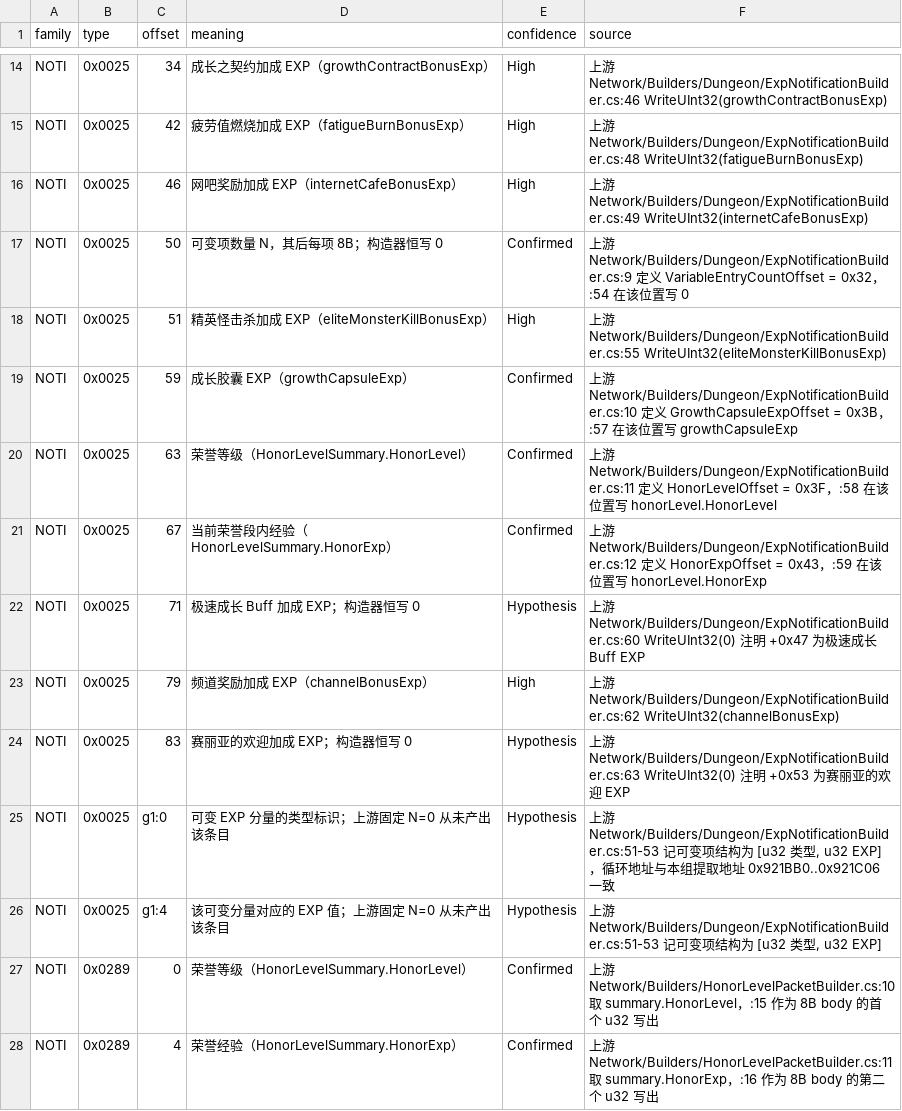
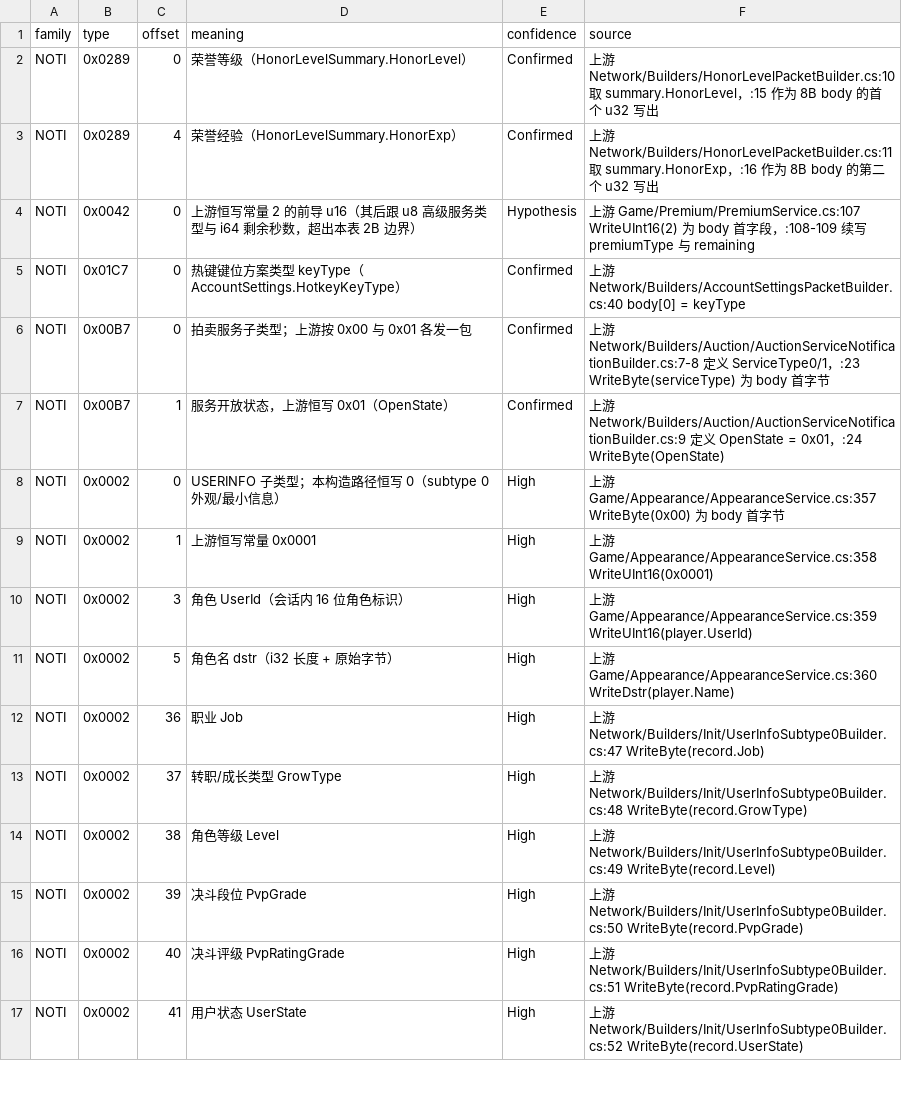
Before and after one commit to Gloria-GK-406/DNF-JP-86-Server, a TSV file: protocol/patterns/data/meanings/14-mixed.tsv, drawn as a sheet; only a part is shown, gaps mark what is left out; the shorter side is filled out with more unchanged rows; the diff covers the shown part only; the diff names each change by its address in the sheet, - before the commit and + after, or states it on an @@ line.

```diff
--- a/protocol/patterns/data/meanings/14-mixed.tsv
+++ b/protocol/patterns/data/meanings/14-mixed.tsv
-row 14: NOTI | 0x0025 | 34 | 成长之契约加成 EXP（growthContractBonusExp） | High | 上游 Network/Builders/Dungeon/ExpNotificationBuilder.cs:46 WriteUInt32(growthContractBonusExp)
-row 15: NOTI | 0x0025 | 42 | 疲劳值燃烧加成 EXP（fatigueBurnBonusExp） | High | 上游 Network/Builders/Dungeon/ExpNotificationBuilder.cs:48 WriteUInt32(fatigueBurnBonusExp)
-row 16: NOTI | 0x0025 | 46 | 网吧奖励加成 EXP（internetCafeBonusExp） | High | 上游 Network/Builders/Dungeon/ExpNotificationBuilder.cs:49 WriteUInt32(internetCafeBonusExp)
-row 17: NOTI | 0x0025 | 50 | 可变项数量 N，其后每项 8B；构造器恒写 0 | Confirmed | 上游 Network/Builders/Dungeon/ExpNotificationBuilder.cs:9 定义 VariableEntryCountOffset = 0x32，:54 在该位置写 0
-row 18: NOTI | 0x0025 | 51 | 精英怪击杀加成 EXP（eliteMonsterKillBonusExp） | High | 上游 Network/Builders/Dungeon/ExpNotificationBuilder.cs:55 WriteUInt32(eliteMonsterKillBonusExp)
-row 19: NOTI | 0x0025 | 59 | 成长胶囊 EXP（growthCapsuleExp） | Confirmed | 上游 Network/Builders/Dungeon/ExpNotificationBuilder.cs:10 定义 GrowthCapsuleExpOffset = 0x3B，:57 在该位置写 growthCapsuleExp
-row 20: NOTI | 0x0025 | 63 | 荣誉等级（HonorLevelSummary.HonorLevel） | Confirmed | 上游 Network/Builders/Dungeon/ExpNotificationBuilder.cs:11 定义 HonorLevelOffset = 0x3F，:58 在该位置写 honorLevel.HonorLevel
-row 21: NOTI | 0x0025 | 67 | 当前荣誉段内经验（HonorLevelSummary.HonorExp） | Confirmed | 上游 Network/Builders/Dungeon/ExpNotificationBuilder.cs:12 定义 HonorExpOffset = 0x43，:59 在该位置写 honorLevel.HonorExp
-row 22: NOTI | 0x0025 | 71 | 极速成长 Buff 加成 EXP；构造器恒写 0 | Hypothesis | 上游 Network/Builders/Dungeon/ExpNotificationBuilder.cs:60 WriteUInt32(0) 注明 +0x47 为极速成长 Buff EXP
-row 23: NOTI | 0x0025 | 79 | 频道奖励加成 EXP（channelBonusExp） | High | 上游 Network/Builders/Dungeon/ExpNotificationBuilder.cs:62 WriteUInt32(channelBonusExp)
-row 24: NOTI | 0x0025 | 83 | 赛丽亚的欢迎加成 EXP；构造器恒写 0 | Hypothesis | 上游 Network/Builders/Dungeon/ExpNotificationBuilder.cs:63 WriteUInt32(0) 注明 +0x53 为赛丽亚的欢迎 EXP
-row 25: NOTI | 0x0025 | g1:0 | 可变 EXP 分量的类型标识；上游固定 N=0 从未产出该条目 | Hypothesis | 上游 Network/Builders/Dungeon/ExpNotificationBuilder.cs:51-53 记可变项结构为 [u32 类型, u32 EXP]，循环地址与本组提取地址 0x921BB0..0x921C06 一致
-row 26: NOTI | 0x0025 | g1:4 | 该可变分量对应的 EXP 值；上游固定 N=0 从未产出该条目 | Hypothesis | 上游 Network/Builders/Dungeon/ExpNotificationBuilder.cs:51-53 记可变项结构为 [u32 类型, u32 EXP]
```
Also changed, not shown: 12 removed rows elsewhere in this file, 23 other files.
